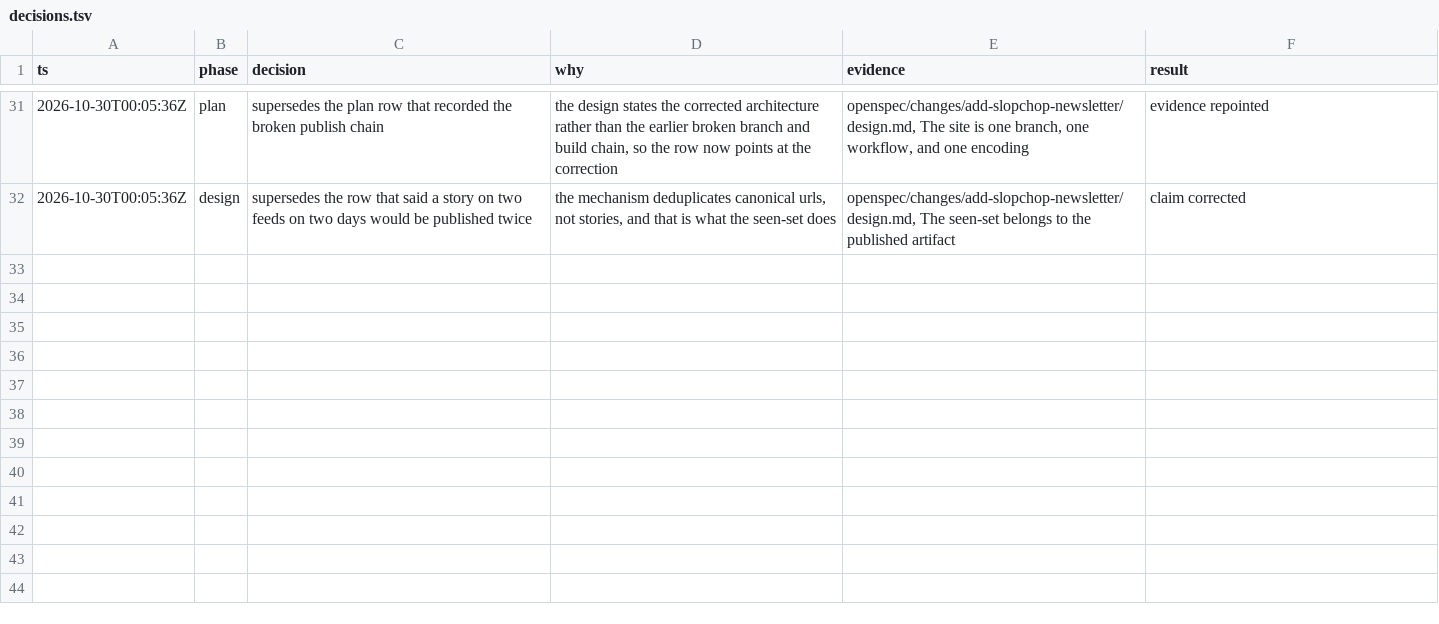
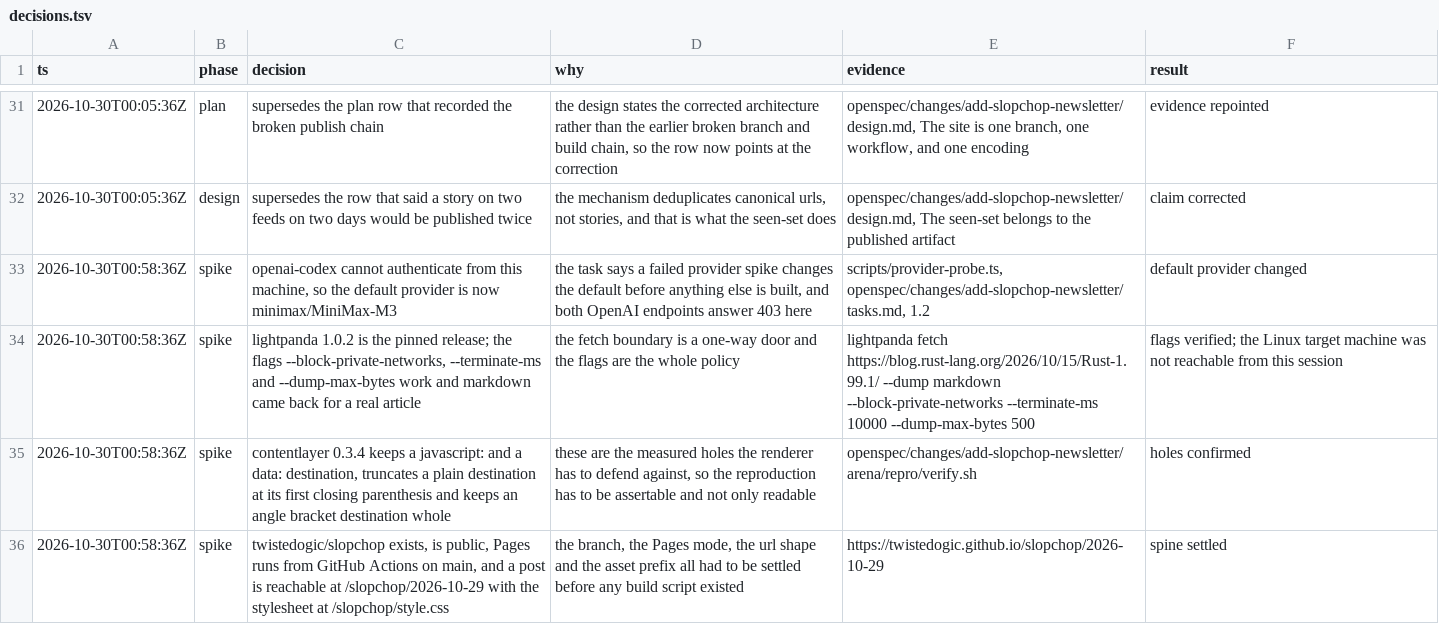
Before and after one commit to twistedogic/slopchop, a TSV file: decisions.tsv, drawn as a sheet; only a part is shown, gaps mark what is left out; the diff names each change by its address in the sheet, - before the commit and + after, or states it on an @@ line.

Commit message:
feat: the curator, the publisher and the site build

```diff
--- a/decisions.tsv
+++ b/decisions.tsv
+row 33: 2026-10-30T00:58:36Z | spike | openai-codex cannot authenticate from this machine, so the default provider is now minimax/MiniMax-M3 | the task says a failed provider spike changes the default before anything else is built, and both OpenAI endpoints answer 403 here | scripts/provider-probe.ts, openspec/changes/add-slopchop-newsletter/tasks.md, 1.2 | default provider changed
+row 34: 2026-10-30T00:58:36Z | spike | lightpanda 1.0.2 is the pinned release; the flags --block-private-networks, --terminate-ms and --dump-max-bytes work and markdown came back for a real article | the fetch boundary is a one-way door and the flags are the whole policy | lightpanda fetch https://blog.rust-lang.org/2026/10/15/Rust-1.99.1/ --dump markdown --block-private-networks --terminate-ms 10000 --dump-max-bytes 500 | flags verified; the Linux target machine was not reachable from this session
+row 35: 2026-10-30T00:58:36Z | spike | contentlayer 0.3.4 keeps a javascript: and a data: destination, truncates a plain destination at its first closing parenthesis and keeps an angle bracket destination whole | these are the measured holes the renderer has to defend against, so the reproduction has to be assertable and not only readable | openspec/changes/add-slopchop-newsletter/arena/repro/verify.sh | holes confirmed
+row 36: 2026-10-30T00:58:36Z | spike | twistedogic/slopchop exists, is public, Pages runs from GitHub Actions on main, and a post is reachable at /slopchop/2026-10-29 with the stylesheet at /slopchop/style.css | the branch, the Pages mode, the url shape and the asset prefix all had to be settled before any build script existed | https://twistedogic.github.io/slopchop/2026-10-29 | spine settled
```
Also changed, not shown: 49 other files.
